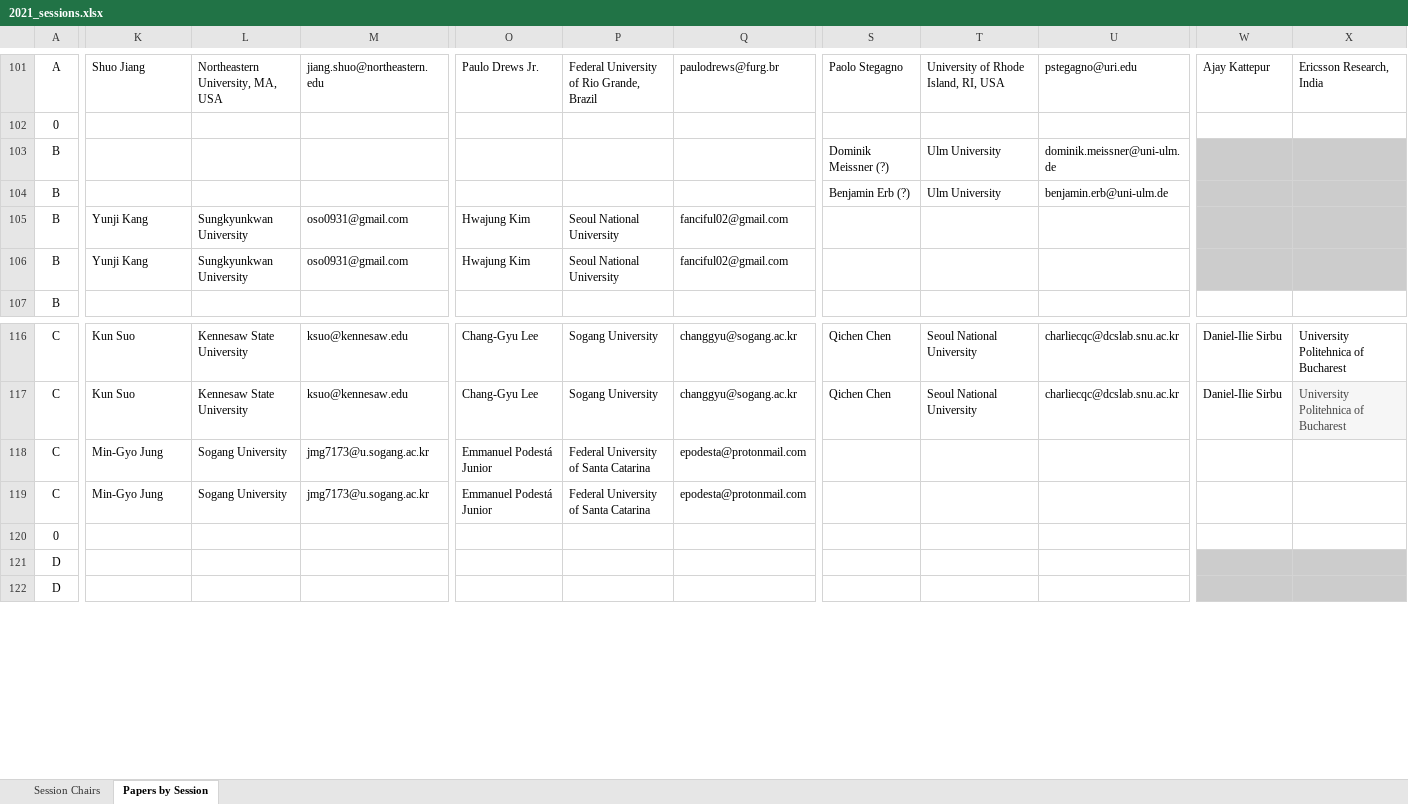
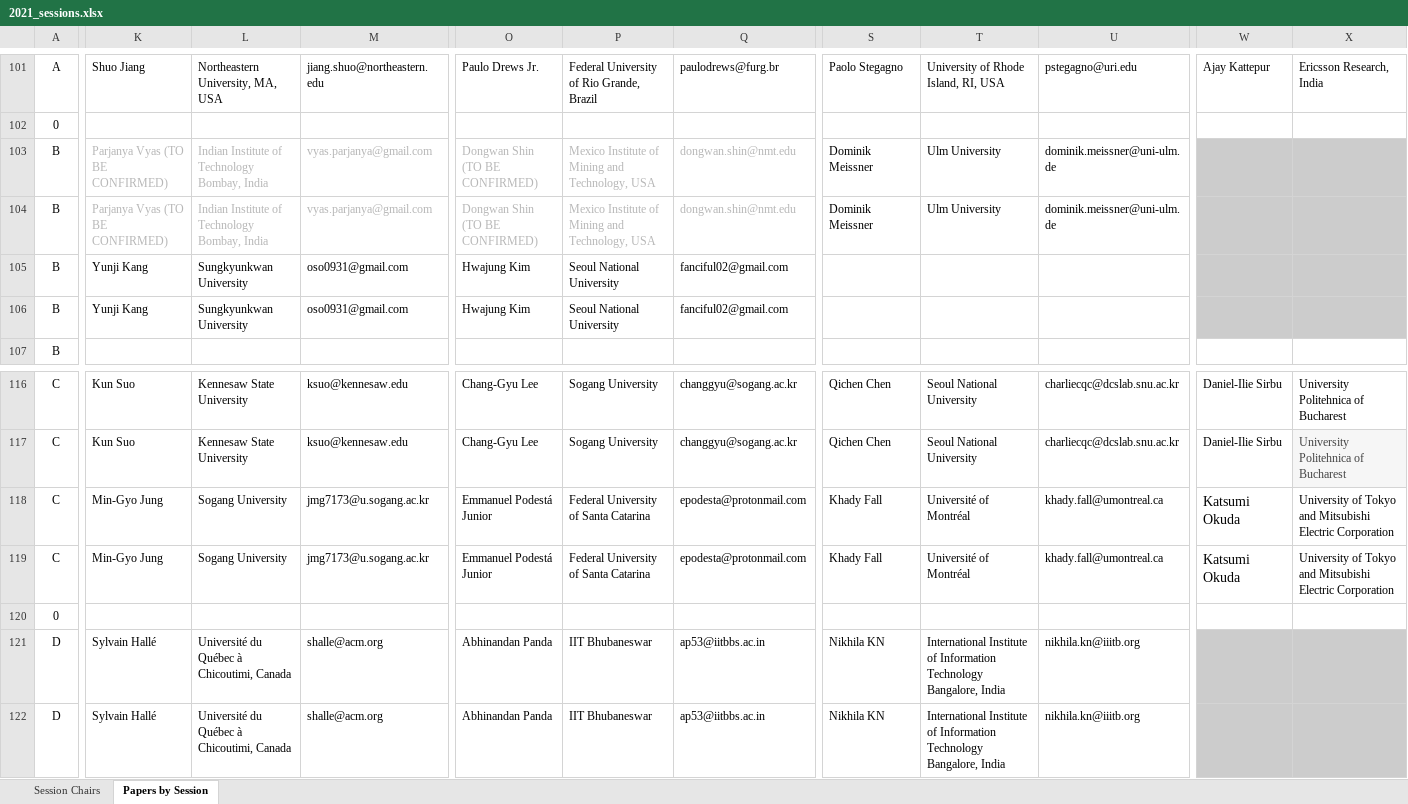
Before and after one commit to cloudhubs/acmsac, an Excel workbook: app-server/src/main/resources/2021_sessions.xlsx, sheet Papers by Session, drawn as a sheet; only a part is shown, gaps mark what is left out; values as stored, in another font and other column widths than the file's, no borders; the diff covers the shown part only; the diff names each change by its address in the sheet, - before the commit and + after, or states it on an @@ line.

```diff
--- a/app-server/src/main/resources/2021_sessions.xlsx (sheet Papers by Session)
+++ b/app-server/src/main/resources/2021_sessions.xlsx (sheet Papers by Session)
-K103:K104: (empty)
+K103:K104: Parjanya Vyas (TO BE CONFIRMED)
-L103:L104: (empty)
+L103:L104: Indian Institute of Technology Bombay, India
-M103:M104: (empty)
+M103:M104: vyas.parjanya@gmail.com
-O103:O104: (empty)
+O103:O104: Dongwan Shin (TO BE CONFIRMED)
-P103:P104: (empty)
+P103:P104: Mexico Institute of Mining and Technology, USA
-Q103:Q104: (empty)
+Q103:Q104: dongwan.shin@nmt.edu
-S103: Dominik Meissner (?)
+S103: Dominik Meissner
-S104: Benjamin Erb (?)
+S104: Dominik Meissner
-U104: benjamin.erb@uni-ulm.de
+U104: dominik.meissner@uni-ulm.de
-S118:S119: (empty)
+S118:S119: Khady Fall
-T118:T119: (empty)
+T118:T119: Université of Montréal
-U118:U119: (empty)
+U118:U119: khady.fall@umontreal.ca
-W118:W119: (empty)
+W118:W119: Katsumi Okuda
-X118:X119: (empty)
+X118:X119: University of Tokyo and Mitsubishi Electric Corporation
-K121:K122: (empty)
+K121:K122: Sylvain Hallé
-L121:L122: (empty)
+L121:L122: Université du Québec à Chicoutimi, Canada
-M121:M122: (empty)
+M121:M122: shalle@acm.org
-O121:O122: (empty)
+O121:O122: Abhinandan Panda
-P121:P122: (empty)
+P121:P122: IIT Bhubaneswar
-Q121:Q122: (empty)
+Q121:Q122: ap53@iitbbs.ac.in
-S121:S122: (empty)
+S121:S122: Nikhila KN
-T121:T122: (empty)
+T121:T122: International Institute of Information Technology Bangalore, India
-U121:U122: (empty)
+U121:U122: nikhila.kn@iiitb.org
```
Also changed, not shown: 257 edited cells, cell formats and merged cells elsewhere in this sheet.
